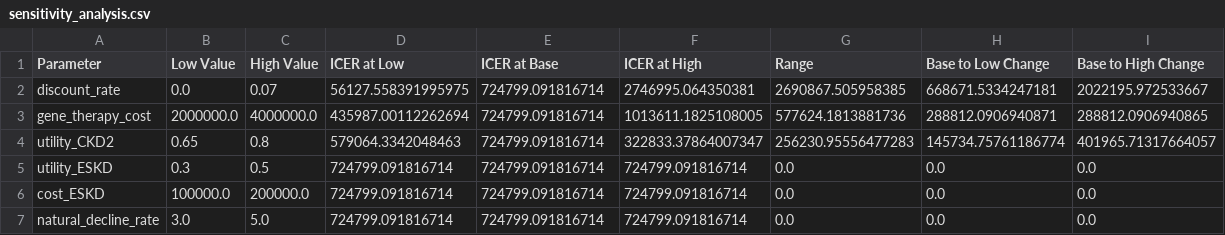
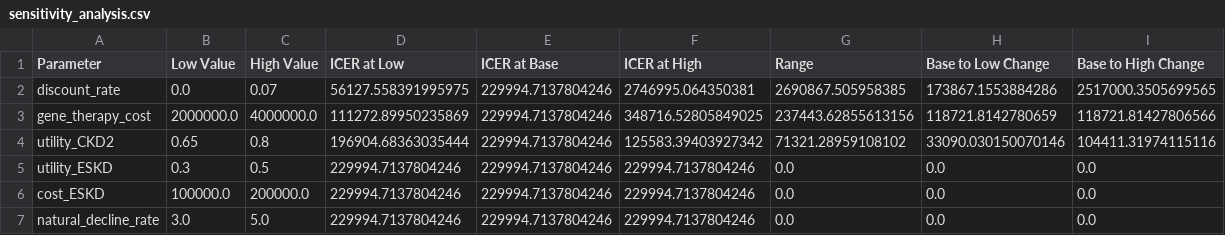
Before and after one commit to s-honore/HTA-Report, a CSV file: Models/Lowe_HTA/sensitivity_analysis.csv, drawn as a sheet.

```diff
--- a/Models/Lowe_HTA/sensitivity_analysis.csv
+++ b/Models/Lowe_HTA/sensitivity_analysis.csv
@@ -1,7 +1,7 @@
 Parameter,Low Value,High Value,ICER at Low,ICER at Base,ICER at High,Range,Base to Low Change,Base to High Change
-discount_rate,0.0,0.07,56127.558391995975,724799.091816714,2746995.064350381,2690867.505958385,668671.5334247181,2022195.972533667
-gene_therapy_cost,2000000.0,4000000.0,435987.00112262694,724799.091816714,1013611.1825108005,577624.1813881736,288812.0906940871,288812.0906940865
-utility_CKD2,0.65,0.8,579064.3342048463,724799.091816714,322833.37864007347,256230.95556477283,145734.75761186774,401965.71317664057
-utility_ESKD,0.3,0.5,724799.091816714,724799.091816714,724799.091816714,0.0,0.0,0.0
-cost_ESKD,100000.0,200000.0,724799.091816714,724799.091816714,724799.091816714,0.0,0.0,0.0
-natural_decline_rate,3.0,5.0,724799.091816714,724799.091816714,724799.091816714,0.0,0.0,0.0
+discount_rate,0.0,0.07,56127.558391995975,229994.7137804246,2746995.064350381,2690867.505958385,173867.1553884286,2517000.3505699565
+gene_therapy_cost,2000000.0,4000000.0,111272.89950235869,229994.7137804246,348716.52805849025,237443.62855613156,118721.8142780659,118721.81427806566
+utility_CKD2,0.65,0.8,196904.68363035444,229994.7137804246,125583.39403927342,71321.28959108102,33090.030150070146,104411.31974115116
+utility_ESKD,0.3,0.5,229994.7137804246,229994.7137804246,229994.7137804246,0.0,0.0,0.0
+cost_ESKD,100000.0,200000.0,229994.7137804246,229994.7137804246,229994.7137804246,0.0,0.0,0.0
+natural_decline_rate,3.0,5.0,229994.7137804246,229994.7137804246,229994.7137804246,0.0,0.0,0.0
```
Also changed, not shown: Models/Lowe_HTA/ce_plane_data.csv, Models/Lowe_HTA/scenario_results.csv, 5 other files.
